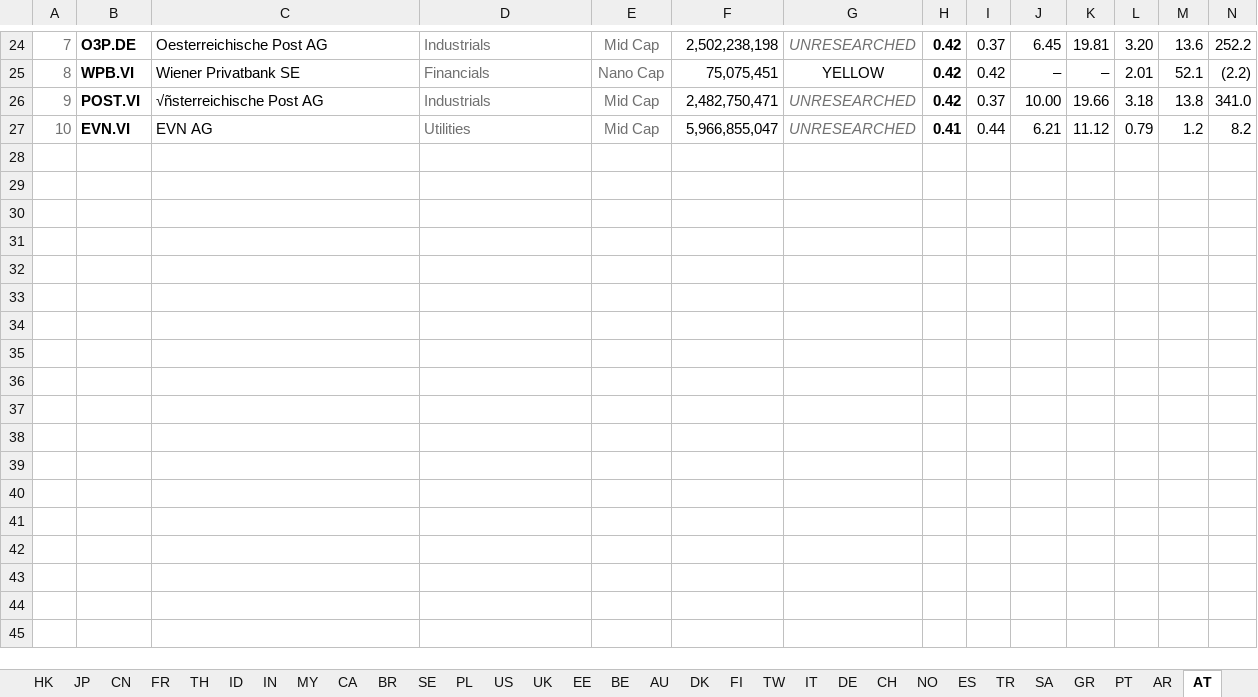
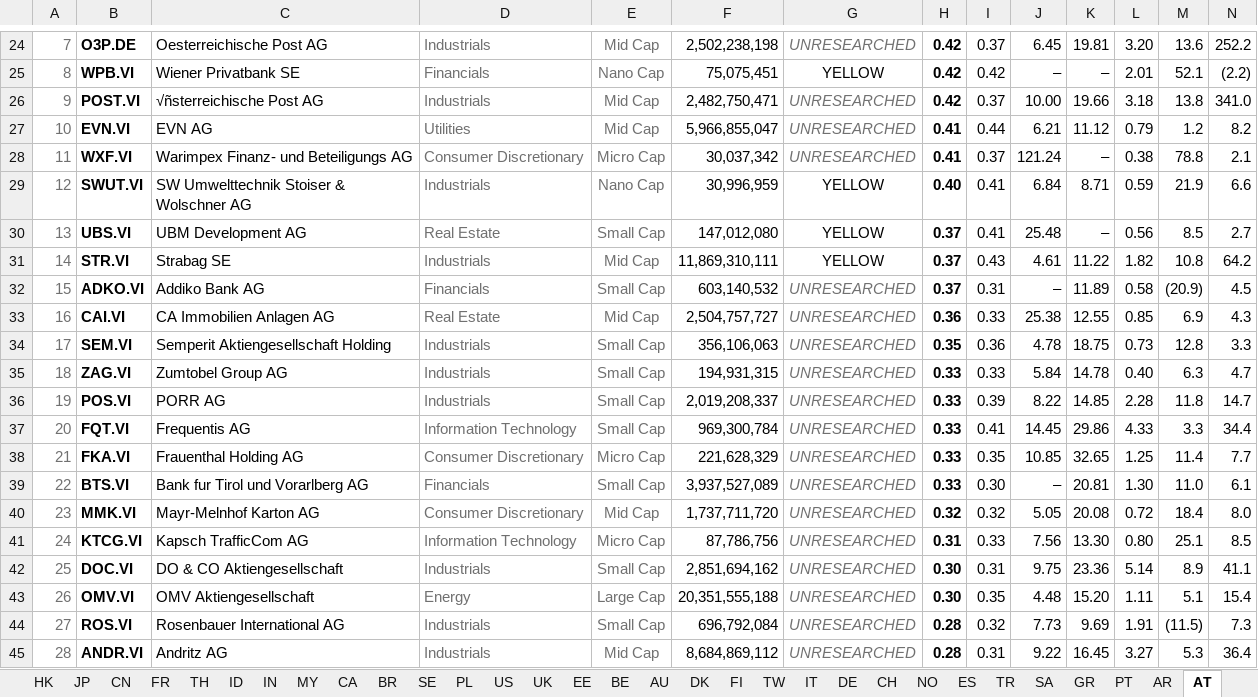
Before and after one commit to jupitersstring/cyclepapa, an Excel workbook: top_n_by_country.xlsx, sheet AT, drawn as a sheet; only a part is shown, gaps mark what is left out; values as stored, in another font and other column widths than the file's, no borders; rows hold the shown columns only; the diff covers the shown part only; the diff names each change by its address in the sheet, - before the commit and + after, or states it on an @@ line.

```diff
--- a/top_n_by_country.xlsx (sheet AT)
+++ b/top_n_by_country.xlsx (sheet AT)
+row 28: 11 | WXF.VI | Warimpex Finanz- und Beteiligungs AG | Consumer Discretionary | Micro Cap | 30,037,342 | UNRESEARCHED | 0.41 | 0.37 | 121.24 | – | 0.38 | 78.8 | 2.1
+row 29: 12 | SWUT.VI | SW Umwelttechnik Stoiser & Wolschner AG | Industrials | Nano Cap | 30,996,959 | YELLOW | 0.40 | 0.41 | 6.84 | 8.71 | 0.59 | 21.9 | 6.6
+row 30: 13 | UBS.VI | UBM Development AG | Real Estate | Small Cap | 147,012,080 | YELLOW | 0.37 | 0.41 | 25.48 | – | 0.56 | 8.5 | 2.7
+row 31: 14 | STR.VI | Strabag SE | Industrials | Mid Cap | 11,869,310,111 | YELLOW | 0.37 | 0.43 | 4.61 | 11.22 | 1.82 | 10.8 | 64.2
+row 32: 15 | ADKO.VI | Addiko Bank AG | Financials | Small Cap | 603,140,532 | UNRESEARCHED | 0.37 | 0.31 | – | 11.89 | 0.58 | (20.9) | 4.5
+row 33: 16 | CAI.VI | CA Immobilien Anlagen AG | Real Estate | Mid Cap | 2,504,757,727 | UNRESEARCHED | 0.36 | 0.33 | 25.38 | 12.55 | 0.85 | 6.9 | 4.3
+row 34: 17 | SEM.VI | Semperit Aktiengesellschaft Holding | Industrials | Small Cap | 356,106,063 | UNRESEARCHED | 0.35 | 0.36 | 4.78 | 18.75 | 0.73 | 12.8 | 3.3
+row 35: 18 | ZAG.VI | Zumtobel Group AG | Industrials | Small Cap | 194,931,315 | UNRESEARCHED | 0.33 | 0.33 | 5.84 | 14.78 | 0.40 | 6.3 | 4.7
+row 36: 19 | POS.VI | PORR AG | Industrials | Small Cap | 2,019,208,337 | UNRESEARCHED | 0.33 | 0.39 | 8.22 | 14.85 | 2.28 | 11.8 | 14.7
+row 37: 20 | FQT.VI | Frequentis AG | Information Technology | Small Cap | 969,300,784 | UNRESEARCHED | 0.33 | 0.41 | 14.45 | 29.86 | 4.33 | 3.3 | 34.4
+row 38: 21 | FKA.VI | Frauenthal Holding AG | Consumer Discretionary | Micro Cap | 221,628,329 | UNRESEARCHED | 0.33 | 0.35 | 10.85 | 32.65 | 1.25 | 11.4 | 7.7
+row 39: 22 | BTS.VI | Bank fur Tirol und Vorarlberg AG | Financials | Small Cap | 3,937,527,089 | UNRESEARCHED | 0.33 | 0.30 | – | 20.81 | 1.30 | 11.0 | 6.1
+row 40: 23 | MMK.VI | Mayr-Melnhof Karton AG | Consumer Discretionary | Mid Cap | 1,737,711,720 | UNRESEARCHED | 0.32 | 0.32 | 5.05 | 20.08 | 0.72 | 18.4 | 8.0
+row 41: 24 | KTCG.VI | Kapsch TrafficCom AG | Information Technology | Micro Cap | 87,786,756 | UNRESEARCHED | 0.31 | 0.33 | 7.56 | 13.30 | 0.80 | 25.1 | 8.5
+row 42: 25 | DOC.VI | DO & CO Aktiengesellschaft | Industrials | Small Cap | 2,851,694,162 | UNRESEARCHED | 0.30 | 0.31 | 9.75 | 23.36 | 5.14 | 8.9 | 41.1
+row 43: 26 | OMV.VI | OMV Aktiengesellschaft | Energy | Large Cap | 20,351,555,188 | UNRESEARCHED | 0.30 | 0.35 | 4.48 | 15.20 | 1.11 | 5.1 | 15.4
+row 44: 27 | ROS.VI | Rosenbauer International AG | Industrials | Small Cap | 696,792,084 | UNRESEARCHED | 0.28 | 0.32 | 7.73 | 9.69 | 1.91 | (11.5) | 7.3
+row 45: 28 | ANDR.VI | Andritz AG | Industrials | Mid Cap | 8,684,869,112 | UNRESEARCHED | 0.28 | 0.31 | 9.22 | 16.45 | 3.27 | 5.3 | 36.4
```
Also changed, not shown: 2 added rows and 1 edited cell elsewhere in this sheet, sheet ES, sheet BE, sheet AR, sheet CH, sheet IT, sheet DK, 38 more sheets, otc_archetype_book.xlsx, top_by_archetype_book.xlsx, 20 other files.
